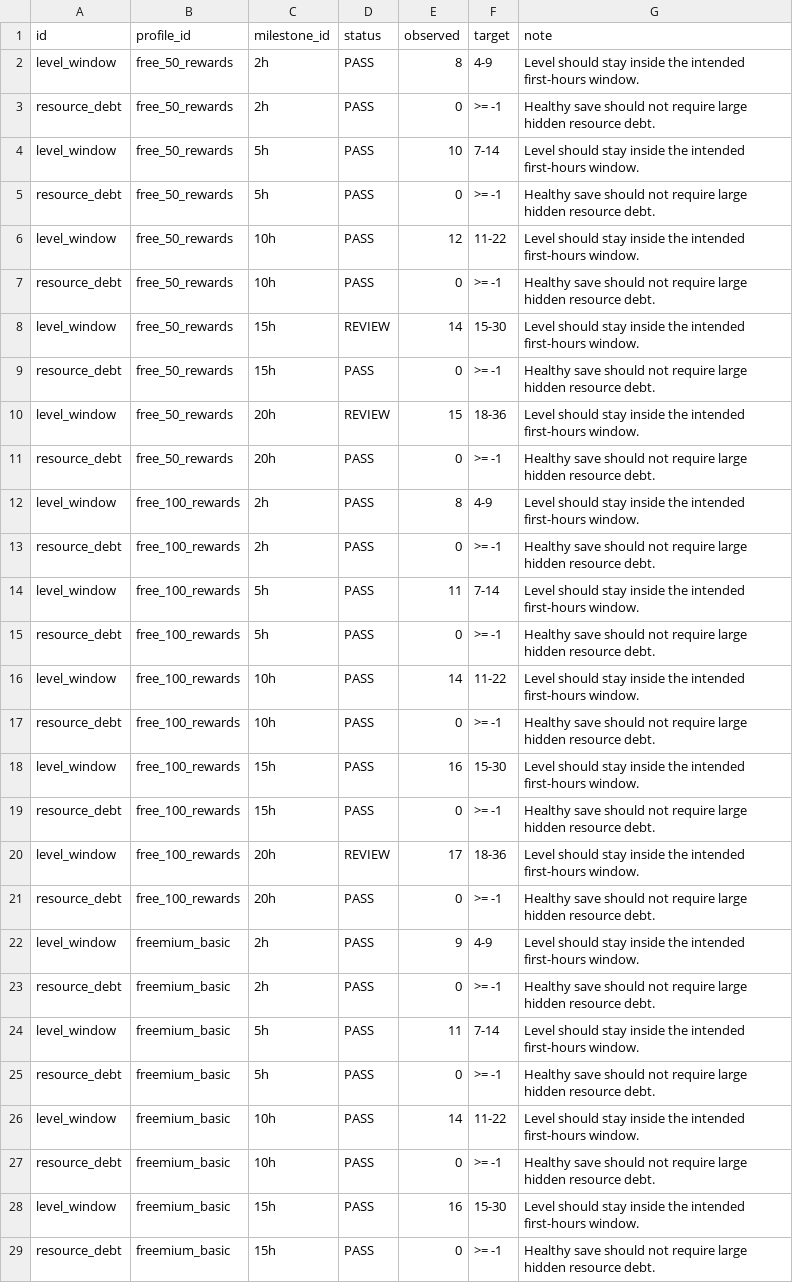
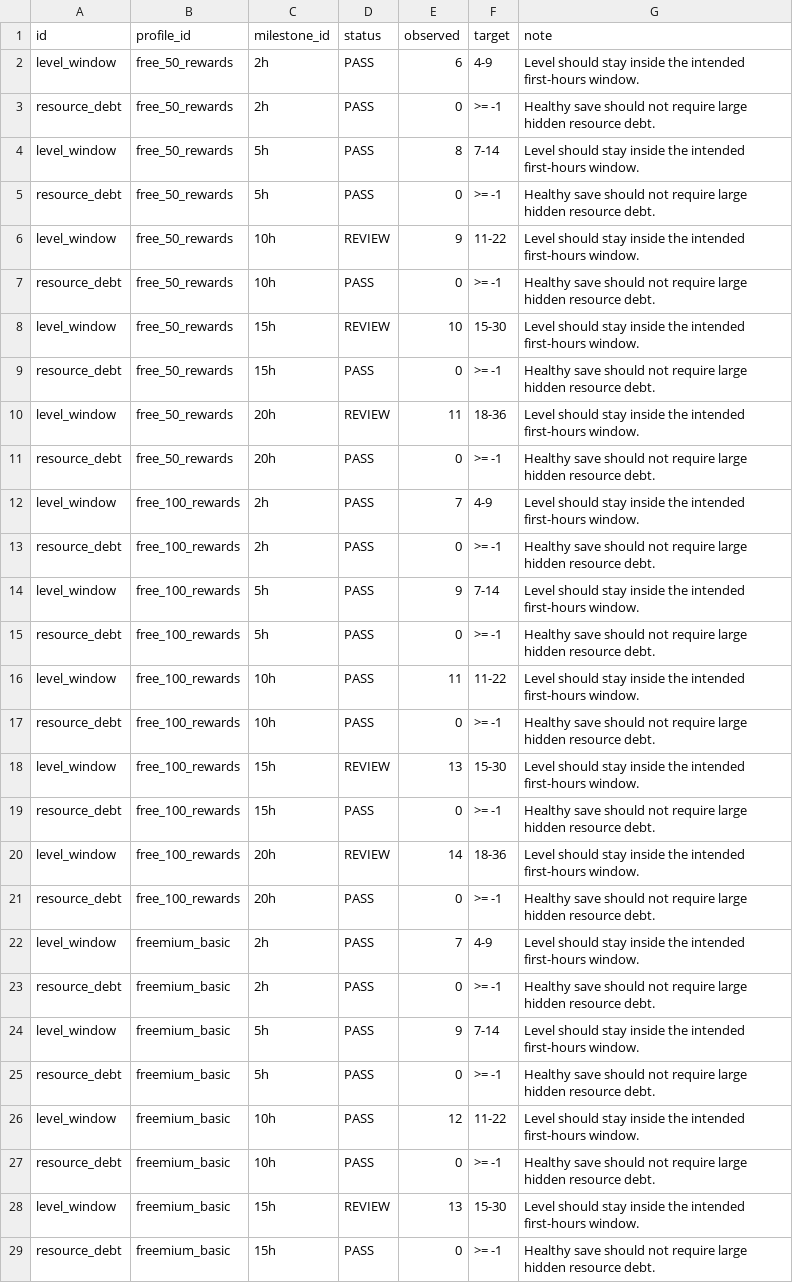
Before and after one commit to Bournellis/Studio, a CSV file: Projetos/draxos-mobile/docs/progression-lab/generated/reward_scaling_checks.csv, drawn as a sheet; only a part is shown; the diff covers the shown part only.

```diff
--- a/Projetos/draxos-mobile/docs/progression-lab/generated/reward_scaling_checks.csv
+++ b/Projetos/draxos-mobile/docs/progression-lab/generated/reward_scaling_checks.csv
@@ -1,29 +1,29 @@
 id,profile_id,milestone_id,status,observed,target,note
-level_window,free_50_rewards,2h,PASS,8,4-9,Level should stay inside the intended first-hours window.
+level_window,free_50_rewards,2h,PASS,6,4-9,Level should stay inside the intended first-hours window.
 resource_debt,free_50_rewards,2h,PASS,0,>= -1,Healthy save should not require large hidden resource debt.
-level_window,free_50_rewards,5h,PASS,10,7-14,Level should stay inside the intended first-hours window.
+level_window,free_50_rewards,5h,PASS,8,7-14,Level should stay inside the intended first-hours window.
 resource_debt,free_50_rewards,5h,PASS,0,>= -1,Healthy save should not require large hidden resource debt.
-level_window,free_50_rewards,10h,PASS,12,11-22,Level should stay inside the intended first-hours window.
+level_window,free_50_rewards,10h,REVIEW,9,11-22,Level should stay inside the intended first-hours window.
 resource_debt,free_50_rewards,10h,PASS,0,>= -1,Healthy save should not require large hidden resource debt.
-level_window,free_50_rewards,15h,REVIEW,14,15-30,Level should stay inside the intended first-hours window.
+level_window,free_50_rewards,15h,REVIEW,10,15-30,Level should stay inside the intended first-hours window.
 resource_debt,free_50_rewards,15h,PASS,0,>= -1,Healthy save should not require large hidden resource debt.
-level_window,free_50_rewards,20h,REVIEW,15,18-36,Level should stay inside the intended first-hours window.
+level_window,free_50_rewards,20h,REVIEW,11,18-36,Level should stay inside the intended first-hours window.
 resource_debt,free_50_rewards,20h,PASS,0,>= -1,Healthy save should not require large hidden resource debt.
-level_window,free_100_rewards,2h,PASS,8,4-9,Level should stay inside the intended first-hours window.
+level_window,free_100_rewards,2h,PASS,7,4-9,Level should stay inside the intended first-hours window.
 resource_debt,free_100_rewards,2h,PASS,0,>= -1,Healthy save should not require large hidden resource debt.
-level_window,free_100_rewards,5h,PASS,11,7-14,Level should stay inside the intended first-hours window.
+level_window,free_100_rewards,5h,PASS,9,7-14,Level should stay inside the intended first-hours window.
 resource_debt,free_100_rewards,5h,PASS,0,>= -1,Healthy save should not require large hidden resource debt.
-level_window,free_100_rewards,10h,PASS,14,11-22,Level should stay inside the intended first-hours window.
+level_window,free_100_rewards,10h,PASS,11,11-22,Level should stay inside the intended first-hours window.
 resource_debt,free_100_rewards,10h,PASS,0,>= -1,Healthy save should not require large hidden resource debt.
-level_window,free_100_rewards,15h,PASS,16,15-30,Level should stay inside the intended first-hours window.
+level_window,free_100_rewards,15h,REVIEW,13,15-30,Level should stay inside the intended first-hours window.
 resource_debt,free_100_rewards,15h,PASS,0,>= -1,Healthy save should not require large hidden resource debt.
-level_window,free_100_rewards,20h,REVIEW,17,18-36,Level should stay inside the intended first-hours window.
+level_window,free_100_rewards,20h,REVIEW,14,18-36,Level should stay inside the intended first-hours window.
 resource_debt,free_100_rewards,20h,PASS,0,>= -1,Healthy save should not require large hidden resource debt.
-level_window,freemium_basic,2h,PASS,9,4-9,Level should stay inside the intended first-hours window.
+level_window,freemium_basic,2h,PASS,7,4-9,Level should stay inside the intended first-hours window.
 resource_debt,freemium_basic,2h,PASS,0,>= -1,Healthy save should not require large hidden resource debt.
-level_window,freemium_basic,5h,PASS,11,7-14,Level should stay inside the intended first-hours window.
+level_window,freemium_basic,5h,PASS,9,7-14,Level should stay inside the intended first-hours window.
 resource_debt,freemium_basic,5h,PASS,0,>= -1,Healthy save should not require large hidden resource debt.
-level_window,freemium_basic,10h,PASS,14,11-22,Level should stay inside the intended first-hours window.
+level_window,freemium_basic,10h,PASS,12,11-22,Level should stay inside the intended first-hours window.
 resource_debt,freemium_basic,10h,PASS,0,>= -1,Healthy save should not require large hidden resource debt.
-level_window,freemium_basic,15h,PASS,16,15-30,Level should stay inside the intended first-hours window.
+level_window,freemium_basic,15h,REVIEW,13,15-30,Level should stay inside the intended first-hours window.
 resource_debt,freemium_basic,15h,PASS,0,>= -1,Healthy save should not require large hidden resource debt.
```
Also changed, not shown: 15 edited cells elsewhere in this file, Projetos/draxos-mobile/docs/battle-lab/generated/battle_lab_checks.csv, Projetos/draxos-mobile/docs/progression-lab/generated/bot_pool.csv, 21 other files.
